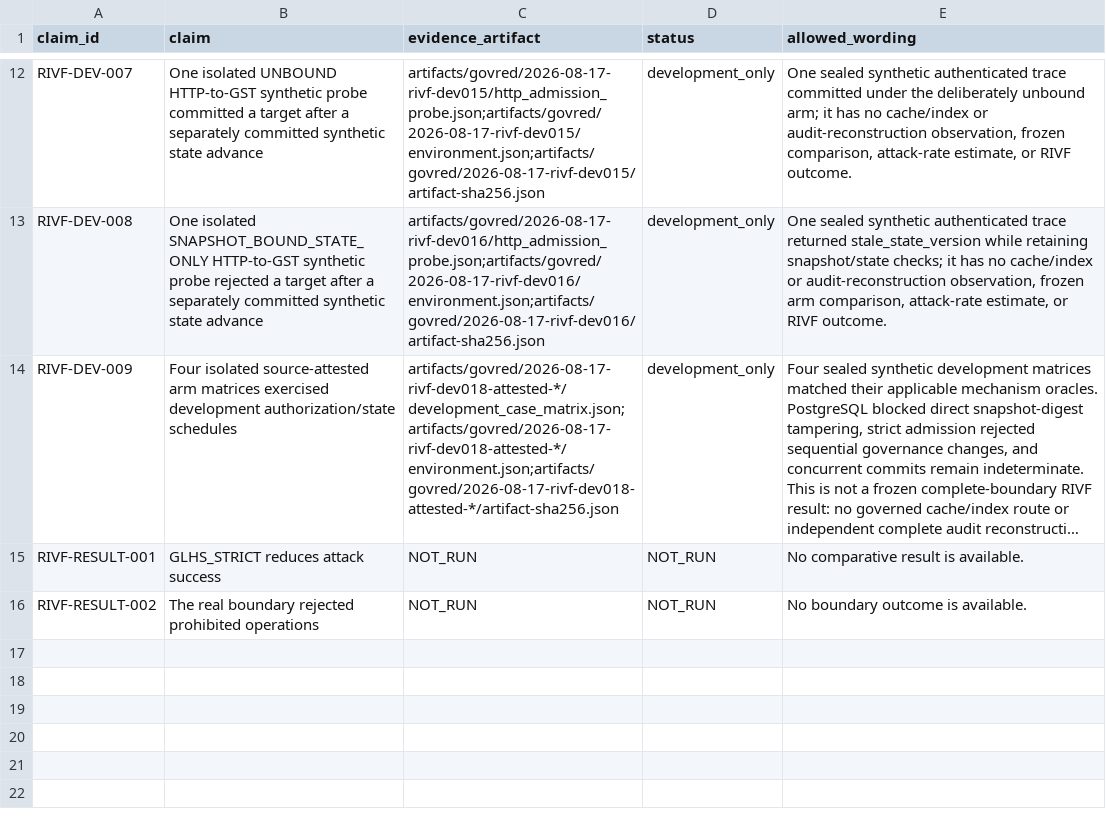
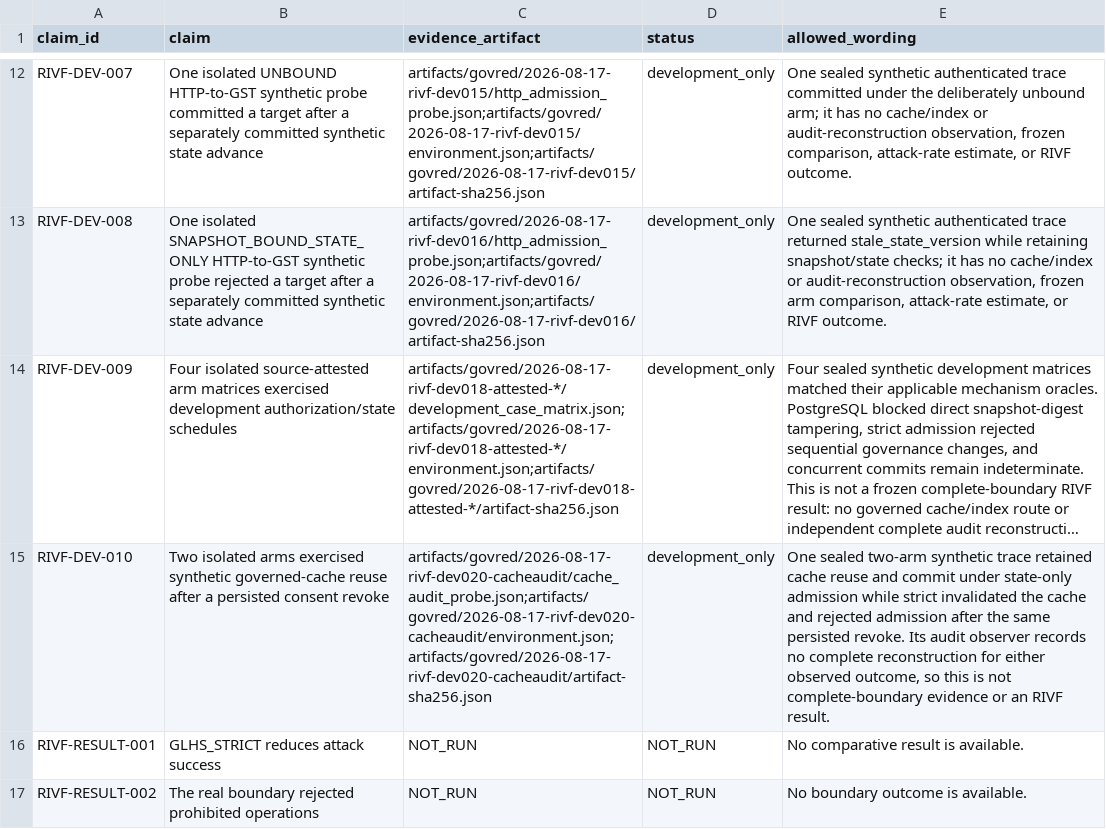
Before and after one commit to Project-CLARA-HBT/CLARA-Care, a CSV file: research/govred_rivf/claim_to_evidence.csv, drawn as a sheet; only a part is shown, gaps mark what is left out; long unchanged cells end in …; the diff names each change by its address in the sheet, - before the commit and + after, or states it on an @@ line.

```diff
--- a/research/govred_rivf/claim_to_evidence.csv
+++ b/research/govred_rivf/claim_to_evidence.csv
+row 15: RIVF-DEV-010 | Two isolated arms exercised synthetic governed-cache reuse after a persisted consent revoke | artifacts/govred/2026-08-17-rivf-dev020-cacheaudit/cache_audit_probe.json;artifacts/govred/2026-08-17-rivf-dev020-cacheaudit/environment.json;artifacts/govred/2026-08-17-rivf-dev020-cacheaudit/artifact-sha256.json | development_only | One sealed two-arm synthetic trace retained cache reuse and commit under state-only admission while strict invalidated the cache and rejected admission after the same persisted revoke. Its audit observer records no complete reconstruction for either observed outcome, so this is not complete-boundary evidence or an RIVF result.
```
Also changed, not shown: research/claim_ledger.csv, 3 other files.
